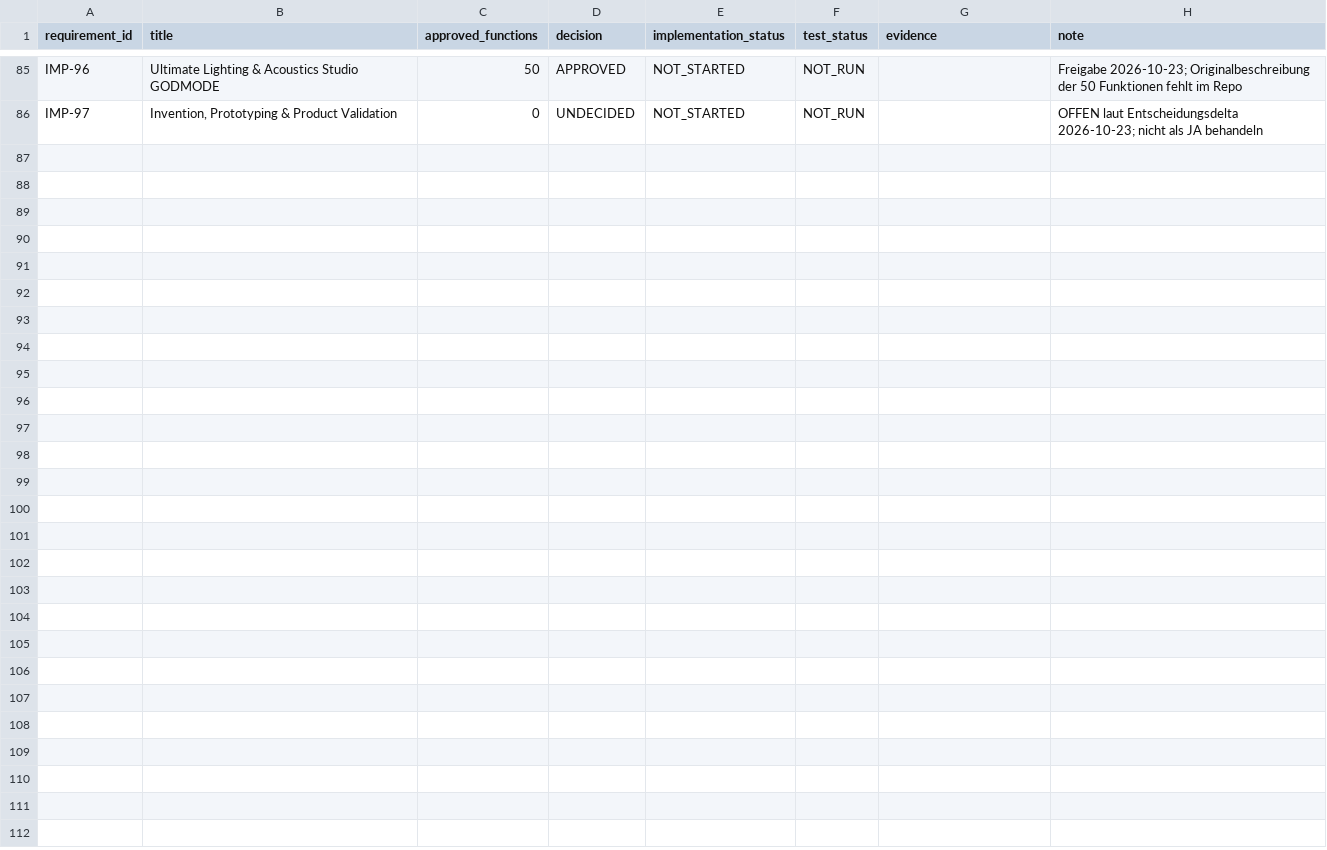
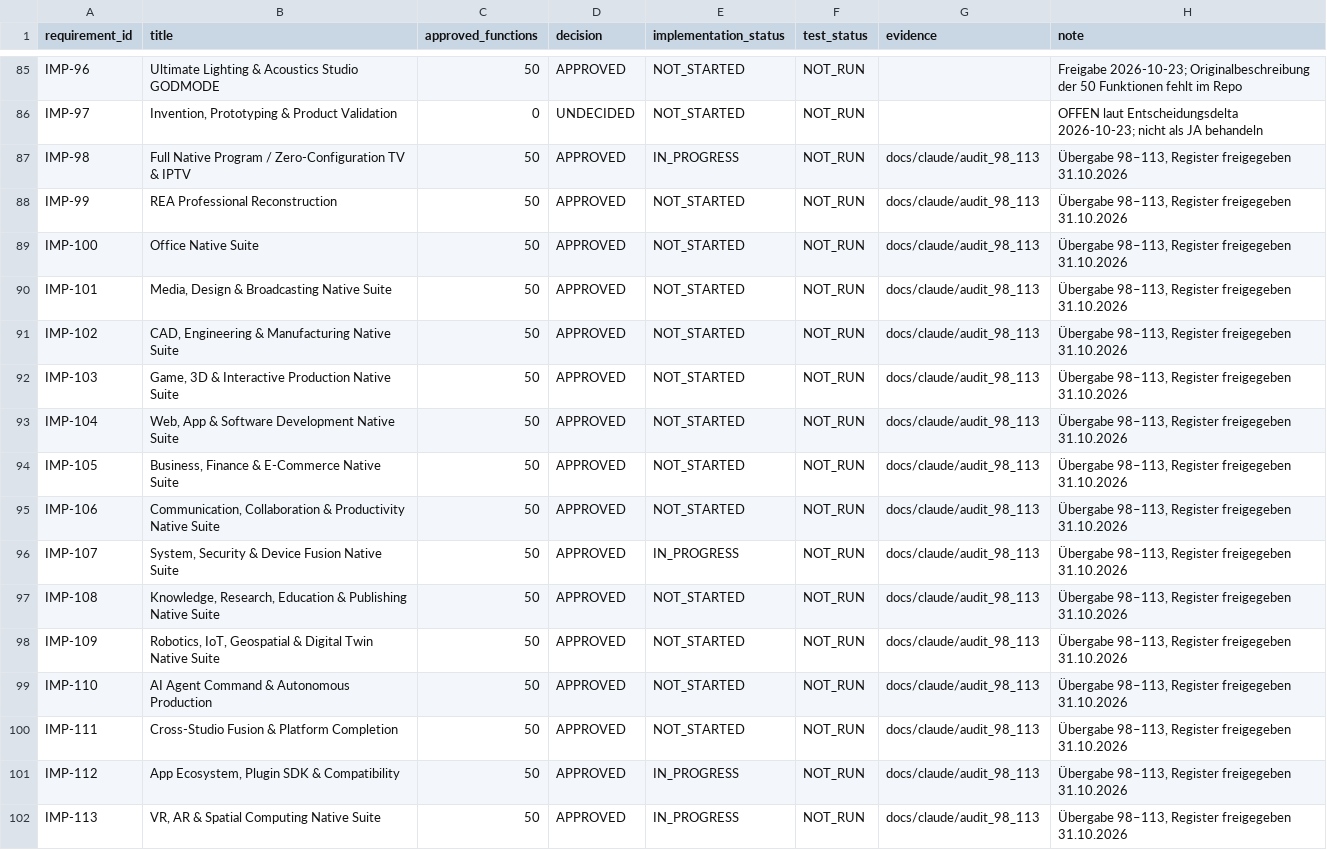
Before and after one commit to manuelbrandner85/Trendo-OS, a CSV file: docs/spec/IMPROVEMENTS.csv, drawn as a sheet; only a part is shown, gaps mark what is left out; the diff names each change by its address in the sheet, - before the commit and + after, or states it on an @@ line.

```diff
--- a/docs/spec/IMPROVEMENTS.csv
+++ b/docs/spec/IMPROVEMENTS.csv
+row 87: IMP-98 | Full Native Program / Zero-Configuration TV & IPTV | 50 | APPROVED | IN_PROGRESS | NOT_RUN | docs/claude/audit_98_113 | Übergabe 98–113, Register freigegeben 31.10.2026
+row 88: IMP-99 | REA Professional Reconstruction | 50 | APPROVED | NOT_STARTED | NOT_RUN | docs/claude/audit_98_113 | Übergabe 98–113, Register freigegeben 31.10.2026
+row 89: IMP-100 | Office Native Suite | 50 | APPROVED | NOT_STARTED | NOT_RUN | docs/claude/audit_98_113 | Übergabe 98–113, Register freigegeben 31.10.2026
+row 90: IMP-101 | Media, Design & Broadcasting Native Suite | 50 | APPROVED | NOT_STARTED | NOT_RUN | docs/claude/audit_98_113 | Übergabe 98–113, Register freigegeben 31.10.2026
+row 91: IMP-102 | CAD, Engineering & Manufacturing Native Suite | 50 | APPROVED | NOT_STARTED | NOT_RUN | docs/claude/audit_98_113 | Übergabe 98–113, Register freigegeben 31.10.2026
+row 92: IMP-103 | Game, 3D & Interactive Production Native Suite | 50 | APPROVED | NOT_STARTED | NOT_RUN | docs/claude/audit_98_113 | Übergabe 98–113, Register freigegeben 31.10.2026
+row 93: IMP-104 | Web, App & Software Development Native Suite | 50 | APPROVED | NOT_STARTED | NOT_RUN | docs/claude/audit_98_113 | Übergabe 98–113, Register freigegeben 31.10.2026
+row 94: IMP-105 | Business, Finance & E-Commerce Native Suite | 50 | APPROVED | NOT_STARTED | NOT_RUN | docs/claude/audit_98_113 | Übergabe 98–113, Register freigegeben 31.10.2026
+row 95: IMP-106 | Communication, Collaboration & Productivity Native Suite | 50 | APPROVED | NOT_STARTED | NOT_RUN | docs/claude/audit_98_113 | Übergabe 98–113, Register freigegeben 31.10.2026
+row 96: IMP-107 | System, Security & Device Fusion Native Suite | 50 | APPROVED | IN_PROGRESS | NOT_RUN | docs/claude/audit_98_113 | Übergabe 98–113, Register freigegeben 31.10.2026
+row 97: IMP-108 | Knowledge, Research, Education & Publishing Native Suite | 50 | APPROVED | NOT_STARTED | NOT_RUN | docs/claude/audit_98_113 | Übergabe 98–113, Register freigegeben 31.10.2026
+row 98: IMP-109 | Robotics, IoT, Geospatial & Digital Twin Native Suite | 50 | APPROVED | NOT_STARTED | NOT_RUN | docs/claude/audit_98_113 | Übergabe 98–113, Register freigegeben 31.10.2026
+row 99: IMP-110 | AI Agent Command & Autonomous Production | 50 | APPROVED | NOT_STARTED | NOT_RUN | docs/claude/audit_98_113 | Übergabe 98–113, Register freigegeben 31.10.2026
+row 100: IMP-111 | Cross-Studio Fusion & Platform Completion | 50 | APPROVED | NOT_STARTED | NOT_RUN | docs/claude/audit_98_113 | Übergabe 98–113, Register freigegeben 31.10.2026
+row 101: IMP-112 | App Ecosystem, Plugin SDK & Compatibility | 50 | APPROVED | IN_PROGRESS | NOT_RUN | docs/claude/audit_98_113 | Übergabe 98–113, Register freigegeben 31.10.2026
+row 102: IMP-113 | VR, AR & Spatial Computing Native Suite | 50 | APPROVED | IN_PROGRESS | NOT_RUN | docs/claude/audit_98_113 | Übergabe 98–113, Register freigegeben 31.10.2026
```
Also changed, not shown: 6 other files.
